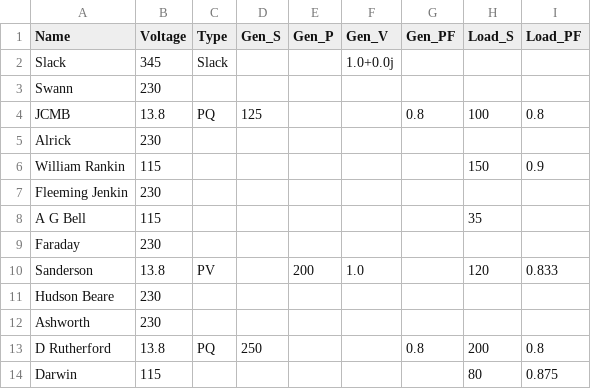
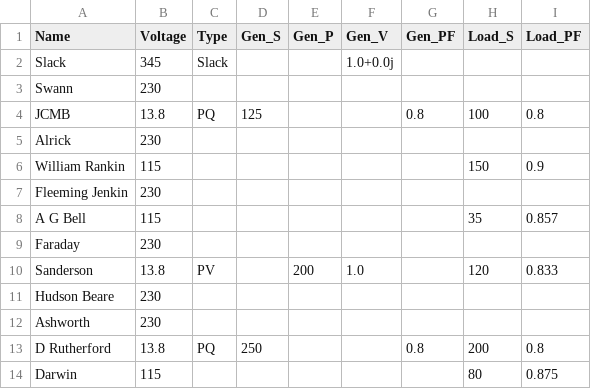
Before and after one commit to R4miZ1z/Power_Systems_5_Assignments, a CSV file: Assignment_2/question_4_inputs.csv, drawn as a sheet.

Commit message:
missed a power factor value in this csv file

```diff
--- a/Assignment_2/question_4_inputs.csv
+++ b/Assignment_2/question_4_inputs.csv
@@ -7,3 +7,3 @@ William Rankin,115,,,,,,150,0.9
 Fleeming Jenkin,230,,,,,,,
-A G Bell,115,,,,,,35,
+A G Bell,115,,,,,,35,0.857
 Faraday,230,,,,,,,
```
